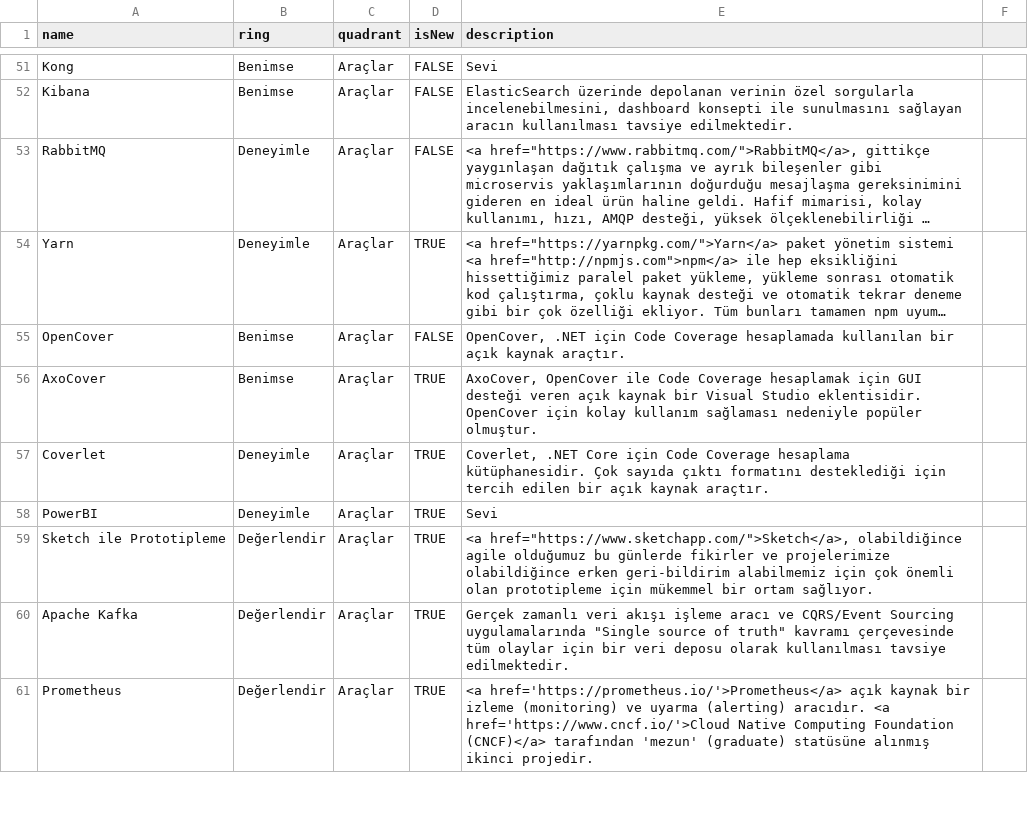
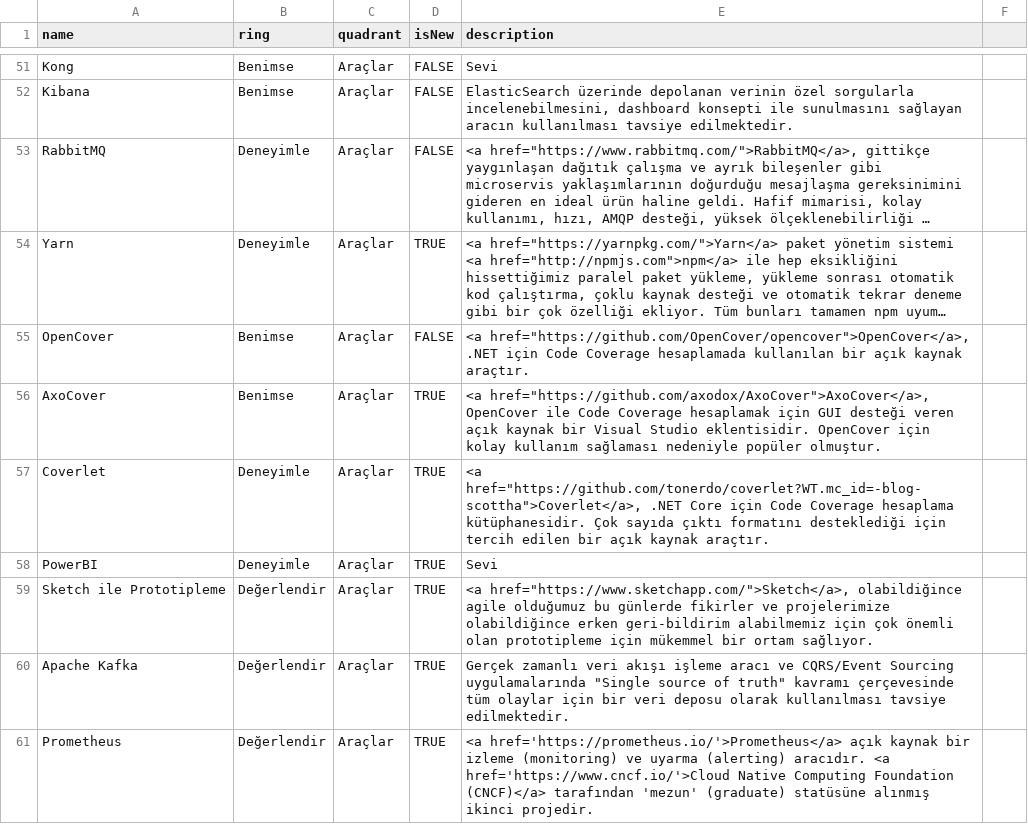
Before and after one commit to muhtalipdede/build-your-own-radar, a CSV file: src/radars/current.csv, drawn as a sheet; only a part is shown, gaps mark what is left out; long unchanged cells end in …; the diff names each change by its address in the sheet, - before the commit and + after, or states it on an @@ line.

Commit message:
Links for CC Tools

```diff
--- a/src/radars/current.csv
+++ b/src/radars/current.csv
-E55 (description): OpenCover, .NET için…
+E55 (description): <a href="https://github.com/OpenCover/opencover">OpenCover</a>, .NET için…
-E56 (description): AxoCover, OpenCover ile…
+E56 (description): <a href="https://github.com/axodox/AxoCover">AxoCover</a>, OpenCover ile…
-E57 (description): Coverlet, .NET Core…
+E57 (description): <a href="https://github.com/tonerdo/coverlet?WT.mc_id=-blog-scottha">Coverlet</a>, .NET Core…
```
